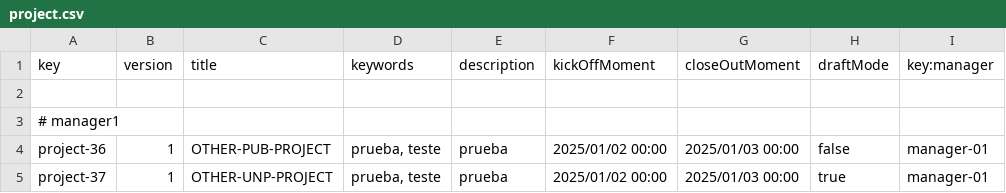
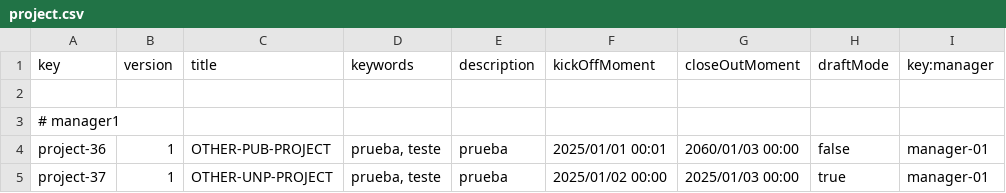
Before and after one commit to aitanavp/Acme-Starters, a CSV file: src/main/resources/WEB-INF/data/sample/batch-02/project.csv, drawn as a sheet.

```diff
--- a/src/main/resources/WEB-INF/data/sample/batch-02/project.csv
+++ b/src/main/resources/WEB-INF/data/sample/batch-02/project.csv
@@ -3,3 +3,3 @@ key,version,title,keywords,description,kickOffMoment,closeOutMoment,draftMode,ke
 # manager1
-project-36,1,"OTHER-PUB-PROJECT","prueba, teste","prueba","2025/01/02 00:00","2025/01/03 00:00",false,manager-01
+project-36,1,"OTHER-PUB-PROJECT","prueba, teste","prueba","2025/01/01 00:01","2060/01/03 00:00",false,manager-01
 project-37,1,"OTHER-UNP-PROJECT","prueba, teste","prueba","2025/01/02 00:00","2025/01/03 00:00",true,manager-01
```
Also changed, not shown: src/main/resources/WEB-INF/data/sample/batch-02/auditSection.csv, src/main/resources/WEB-INF/data/sample/batch-02/milestone.csv, 11 other files.
